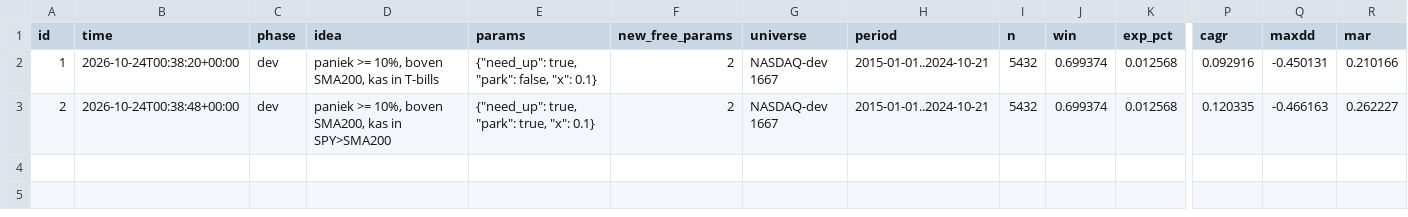
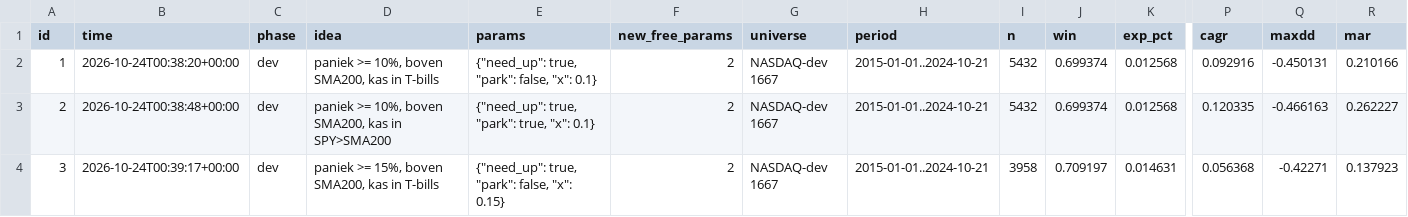
Before and after one commit to lucascarloshechtermans-afk/tradingbot, a CSV file: indicator_lab/panic/experiments.csv, drawn as a sheet; only a part is shown, gaps mark what is left out; rows hold the shown columns only; the diff names each change by its address in the sheet, - before the commit and + after, or states it on an @@ line.

```diff
--- a/indicator_lab/panic/experiments.csv
+++ b/indicator_lab/panic/experiments.csv
+row 4: 3 | 2026-10-24T00:39:17+00:00 | dev | paniek >= 15%, boven SMA200, kas in T-bills | {"need_up": true, "park": false, "x": 0.15} | 2 | NASDAQ-dev 1667 | 2015-01-01..2024-10-21 | 3958 | 0.709197 | 0.014631 | 0.056368 | -0.42271 | 0.137923
```
